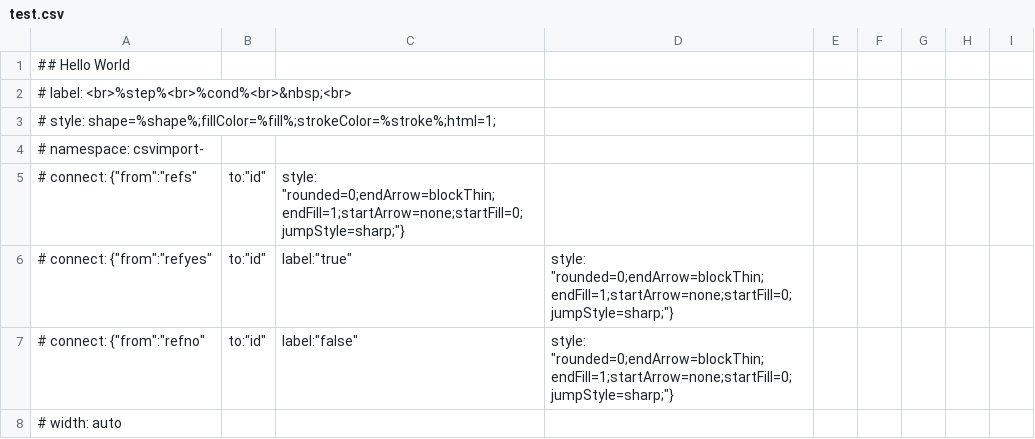
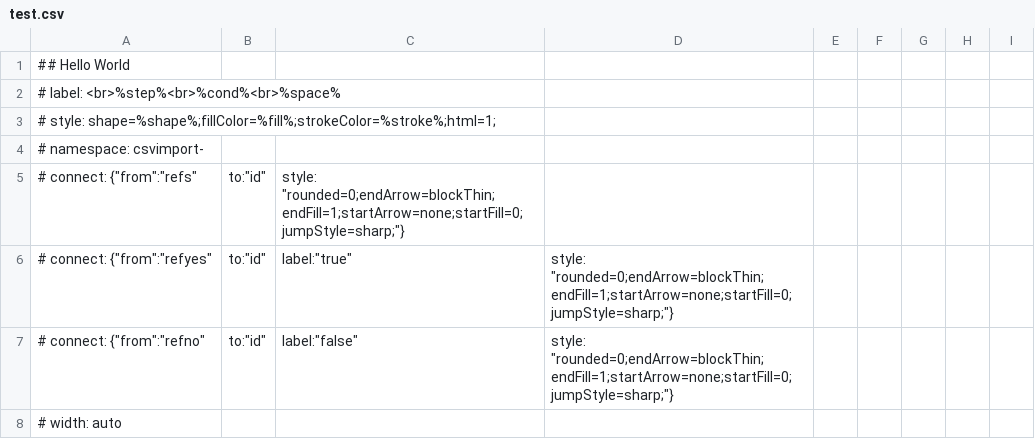
Before and after one commit to VolkanIsik86/drawcsv, a CSV file: test.csv, drawn as a sheet; only a part is shown.

```diff
--- a/test.csv
+++ b/test.csv
@@ -1,3 +1,3 @@
 ## Hello World
-# label: <br>%step%<br>%cond%<br>&nbsp;<br>
+# label: <br>%step%<br>%cond%<br>%space%
 # style: shape=%shape%;fillColor=%fill%;strokeColor=%stroke%;html=1;
```
Also changed, not shown: csvheader.csv.
